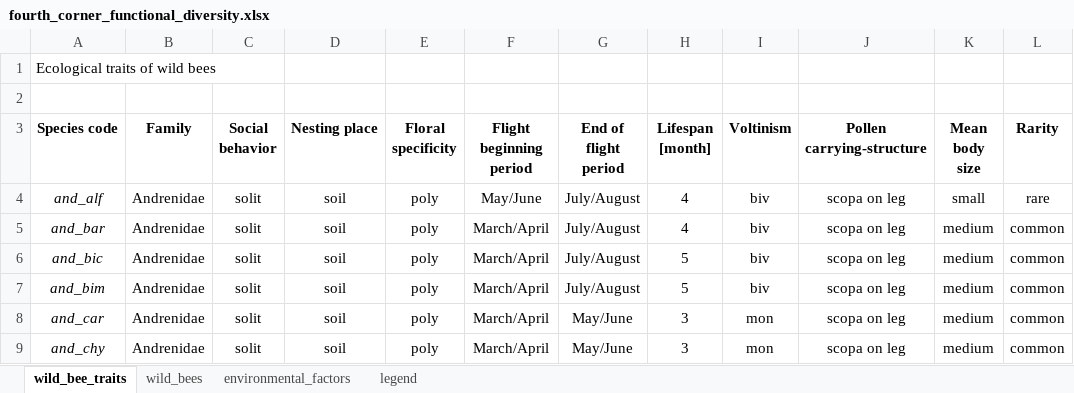
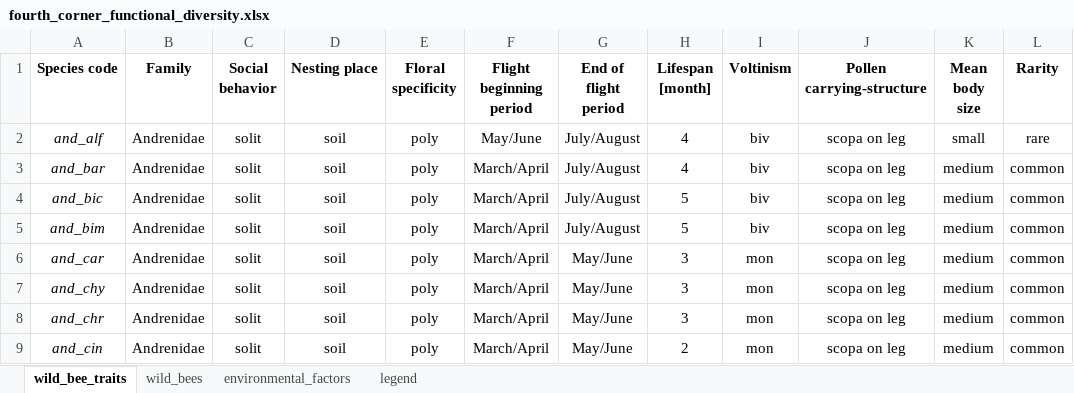
Before and after one commit to szefer-piotr/ai_research_assistant, an Excel workbook: data/poc_data_and_similar_paper/fourth_corner_functional_diversity.xlsx, sheet wild_bee_traits, drawn as a sheet; only a part is shown; the shorter side is filled out with more unchanged rows; values as stored, in another font and other column widths than the file's, no borders; the diff names each change by its address in the sheet, - before the commit and + after, or states it on an @@ line.

```diff
--- a/data/poc_data_and_similar_paper/fourth_corner_functional_diversity.xlsx (sheet wild_bee_traits)
+++ b/data/poc_data_and_similar_paper/fourth_corner_functional_diversity.xlsx (sheet wild_bee_traits)
-row 1: Ecological traits of wild bees
-row 2: (empty)
```
Also changed, not shown: sheet legend, data/poc_data_and_similar_paper/wild_bees_GLMM.xlsx, data/poc_data_and_similar_paper/wild_bees_month_year_level.xlsx, 2 other files.
